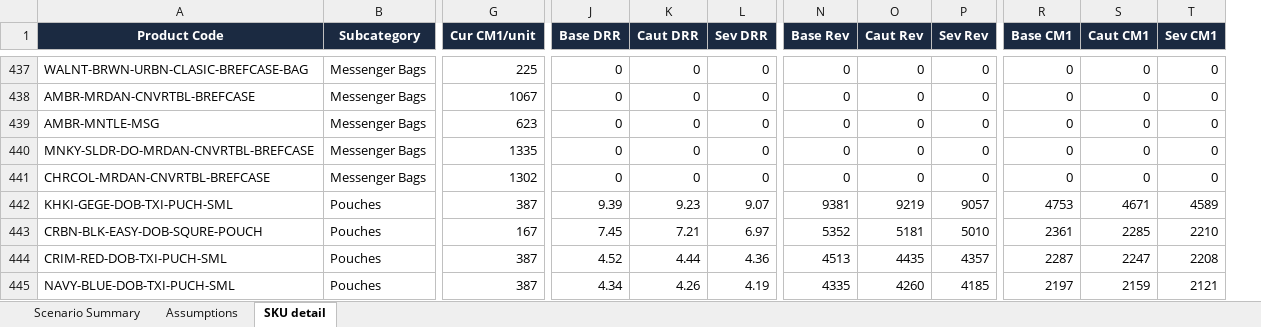
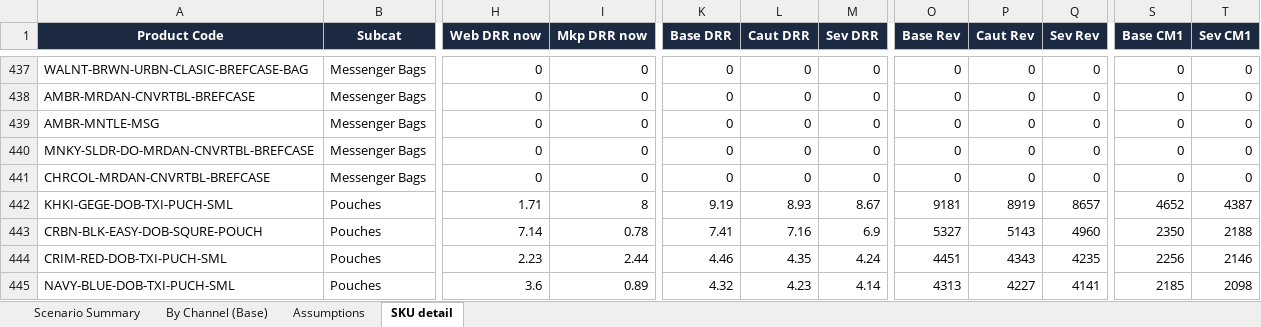
Before and after one commit to ankitsethidailyobjects/claude, an Excel workbook: DailyObjects_Bags_Repricing_Scenarios.xlsx, sheet SKU detail, drawn as a sheet; only a part is shown, gaps mark what is left out; values as stored, in another font and other column widths than the file's, no borders; removed rows and columns are numbered as before the commit, all else as after; the diff covers the shown part only; the diff names each change by its address in the sheet, - before the commit and + after, or states it on an @@ line.

```diff
--- a/DailyObjects_Bags_Repricing_Scenarios.xlsx (sheet SKU detail)
+++ b/DailyObjects_Bags_Repricing_Scenarios.xlsx (sheet SKU detail)
+sheet tab: By Channel (Base)
-column G (Cur CM1/unit), rows 437-445: 225 | 1067 | 623 | 1335 | 1302 | 387 | 167 | 387 | 387
+column H (Web DRR now), rows 437-445: 0 | 0 | 0 | 0 | 0 | 1.71 | 7.14 | 2.23 | 3.6
+column I (Mkp DRR now), rows 437-445: 0 | 0 | 0 | 0 | 0 | 8 | 0.78 | 2.44 | 0.89
-column S (Caut CM1), rows 437-445: 0 | 0 | 0 | 0 | 0 | 4671 | 2285 | 2247 | 2159
-B1: Subcategory
+B1: Subcat
-K442 (Base DRR): 9.39
+K442 (Base DRR): 9.19
-L442 (Caut DRR): 9.23
+L442 (Caut DRR): 8.93
-M442 (Sev DRR): 9.07
+M442 (Sev DRR): 8.67
-O442 (Base Rev): 9381
+O442 (Base Rev): 9181
-P442 (Caut Rev): 9219
+P442 (Caut Rev): 8919
-Q442 (Sev Rev): 9057
+Q442 (Sev Rev): 8657
-S442 (Base CM1): 4753
+S442 (Base CM1): 4652
-T442 (Sev CM1): 4589
+T442 (Sev CM1): 4387
-K443 (Base DRR): 7.45
+K443 (Base DRR): 7.41
-L443 (Caut DRR): 7.21
+L443 (Caut DRR): 7.16
-M443 (Sev DRR): 6.97
+M443 (Sev DRR): 6.9
-O443 (Base Rev): 5352
+O443 (Base Rev): 5327
-P443 (Caut Rev): 5181
+P443 (Caut Rev): 5143
-Q443 (Sev Rev): 5010
+Q443 (Sev Rev): 4960
-S443 (Base CM1): 2361
+S443 (Base CM1): 2350
-T443 (Sev CM1): 2210
+T443 (Sev CM1): 2188
-K444 (Base DRR): 4.52
+K444 (Base DRR): 4.46
-L444 (Caut DRR): 4.44
+L444 (Caut DRR): 4.35
-M444 (Sev DRR): 4.36
+M444 (Sev DRR): 4.24
-O444 (Base Rev): 4513
+O444 (Base Rev): 4451
-P444 (Caut Rev): 4435
+P444 (Caut Rev): 4343
-Q444 (Sev Rev): 4357
+Q444 (Sev Rev): 4235
-S444 (Base CM1): 2287
+S444 (Base CM1): 2256
-T444 (Sev CM1): 2208
+T444 (Sev CM1): 2146
-K445 (Base DRR): 4.34
+K445 (Base DRR): 4.32
-L445 (Caut DRR): 4.26
+L445 (Caut DRR): 4.23
-M445 (Sev DRR): 4.19
+M445 (Sev DRR): 4.14
-O445 (Base Rev): 4335
+O445 (Base Rev): 4313
-P445 (Caut Rev): 4260
+P445 (Caut Rev): 4227
-Q445 (Sev Rev): 4185
+Q445 (Sev Rev): 4141
-S445 (Base CM1): 2197
+S445 (Base CM1): 2185
-T445 (Sev CM1): 2121
+T445 (Sev CM1): 2098
```
Also changed, not shown: 1592 edited cells elsewhere in this sheet, sheet Scenario Summary, sheet Assumptions.
